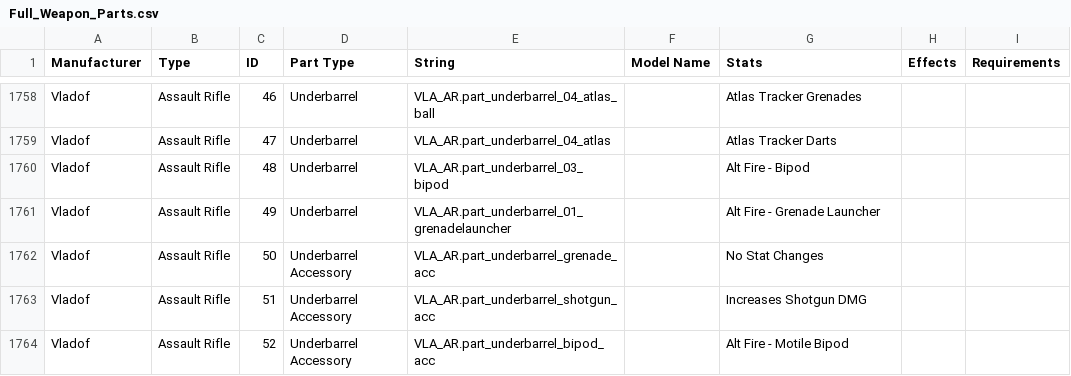
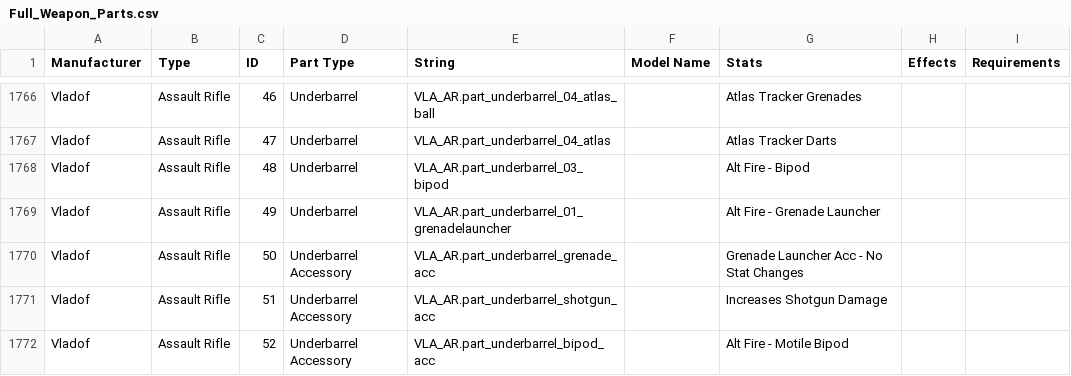
Before and after one commit to THATDONFC/bl4-weapon-builder, a CSV file: Full_Weapon_Parts.csv, drawn as a sheet; only a part is shown, gaps mark what is left out; the diff covers the shown part only.

```diff
--- a/Full_Weapon_Parts.csv
+++ b/Full_Weapon_Parts.csv
@@ -1761,4 +1769,4 @@ Vladof,Assault Rifle,48,Underbarrel,VLA_AR.part_underbarrel_03_bipod,,Alt Fire -
 Vladof,Assault Rifle,49,Underbarrel,VLA_AR.part_underbarrel_01_grenadelauncher,,Alt Fire - Grenade Launcher,,
-Vladof,Assault Rifle,50,Underbarrel Accessory,VLA_AR.part_underbarrel_grenade_acc,,No Stat Changes,,
-Vladof,Assault Rifle,51,Underbarrel Accessory,VLA_AR.part_underbarrel_shotgun_acc,,Increases Shotgun DMG,,
+Vladof,Assault Rifle,50,Underbarrel Accessory,VLA_AR.part_underbarrel_grenade_acc,,Grenade Launcher Acc - No Stat Changes,,
+Vladof,Assault Rifle,51,Underbarrel Accessory,VLA_AR.part_underbarrel_shotgun_acc,,Increases Shotgun Damage,,
 Vladof,Assault Rifle,52,Underbarrel Accessory,VLA_AR.part_underbarrel_bipod_acc,,Alt Fire - Motile Bipod,,
```
Also changed, not shown: 8 added rows and 45 edited cells elsewhere in this file, 2 other files.
